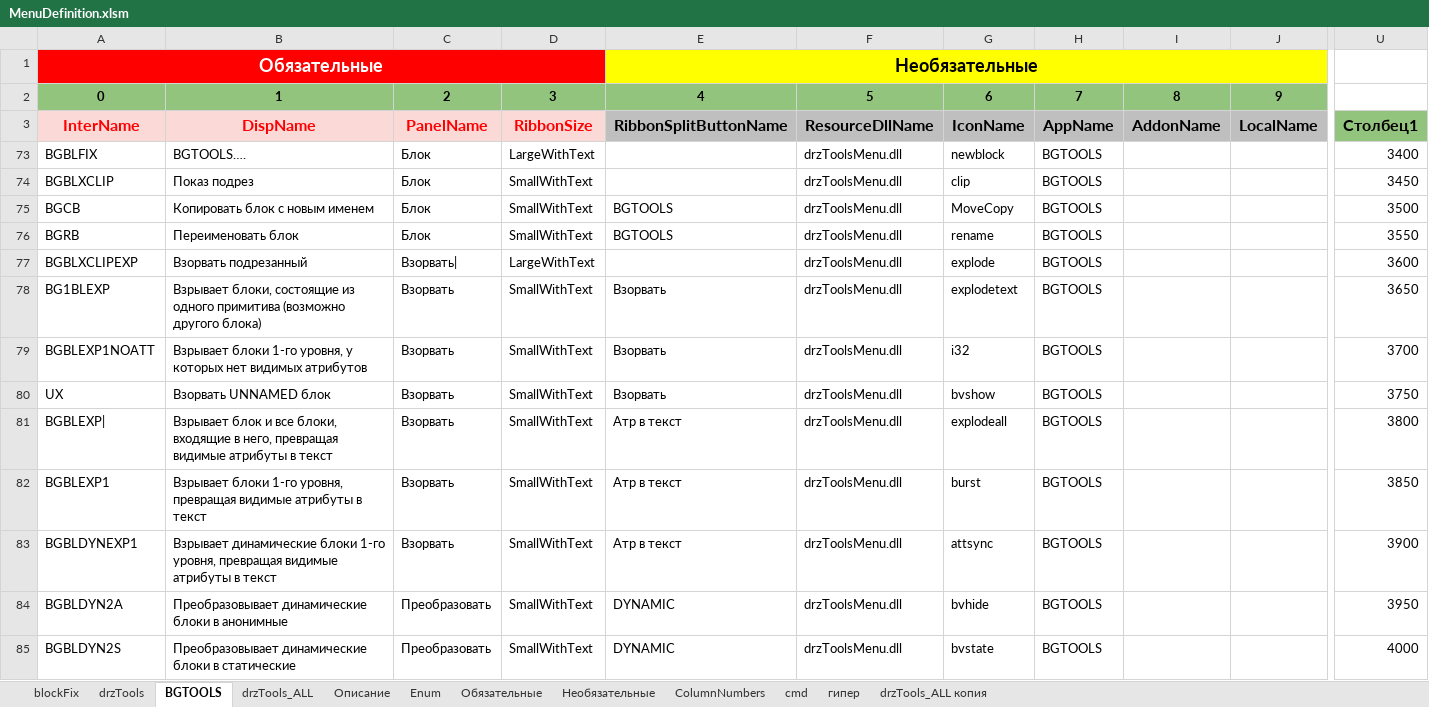
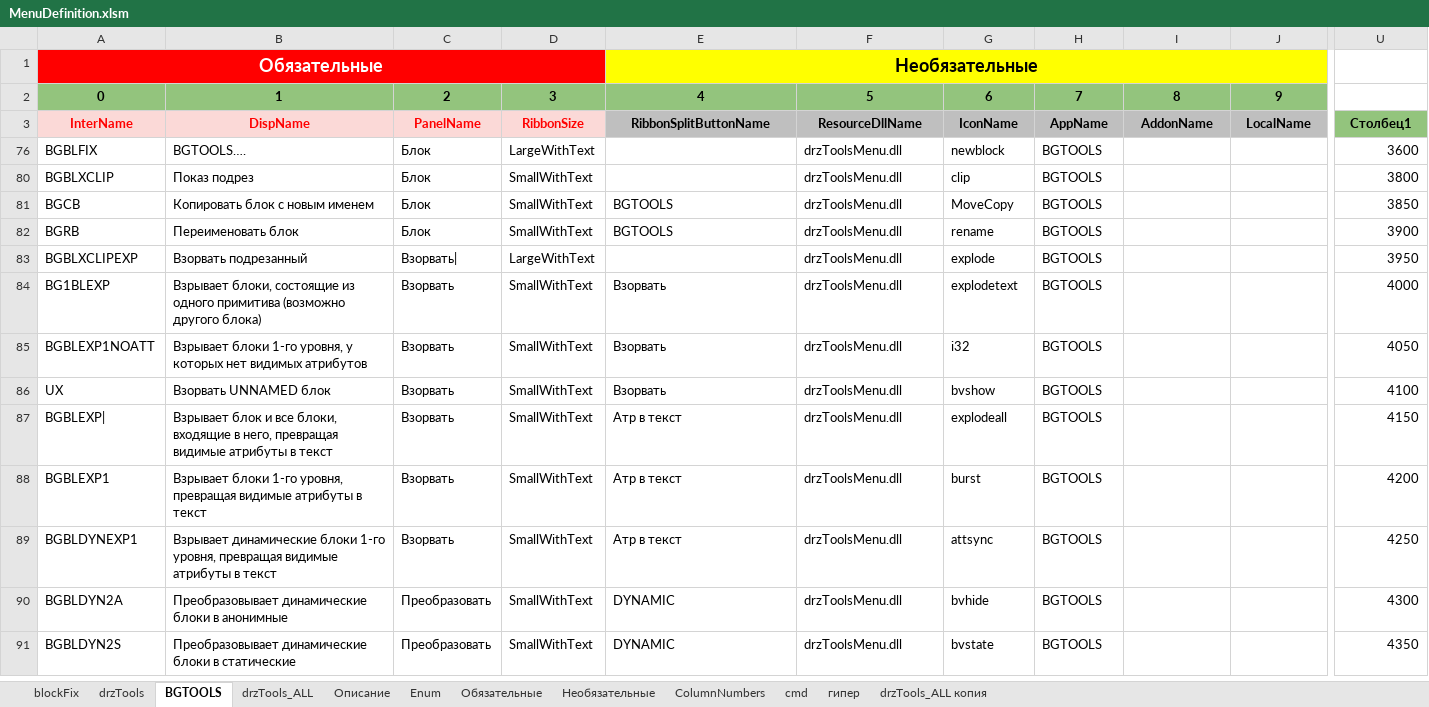
Before and after one commit to doctorRaz/drzTools, an Excel workbook: Menu/MenuDefinition.xlsm, sheet BGTOOLS, drawn as a sheet; only a part is shown, gaps mark what is left out; values as stored, in another font and other column widths than the file's, no borders; conditional formats and table styles not drawn; addresses are those after the commit; the diff covers the shown part only; the diff names each change by its address in the sheet, - before the commit and + after, or states it on an @@ line.

```diff
--- a/Menu/MenuDefinition.xlsm (sheet BGTOOLS)
+++ b/Menu/MenuDefinition.xlsm (sheet BGTOOLS)
@@ A3:U3 text size: smaller @@
-U76: 3400
+U76: 3600
-U80: 3450
+U80: 3800
-U81: 3500
+U81: 3850
-U82: 3550
+U82: 3900
-U83: 3600
+U83: 3950
-U84: 3650
+U84: 4000
-U85: 3700
+U85: 4050
-U86: 3750
+U86: 4100
-U87: 3800
+U87: 4150
-U88: 3850
+U88: 4200
-U89: 3900
+U89: 4250
-U90: 3950
+U90: 4300
-U91: 4000
+U91: 4350
```
Also changed, not shown: 24 edited cells and cell formats elsewhere in this sheet, sheet drzTools_ALL, sheet drzTools, sheet blockFix, sheet Описание, formulas that keep their value, hidden cells, 6 other files.
